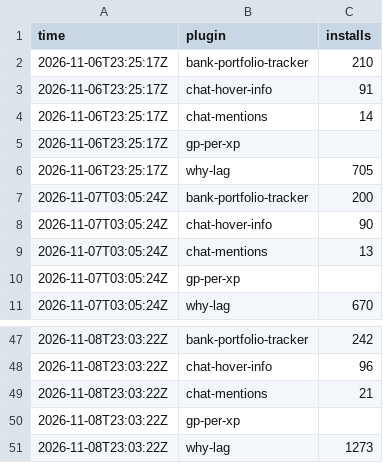
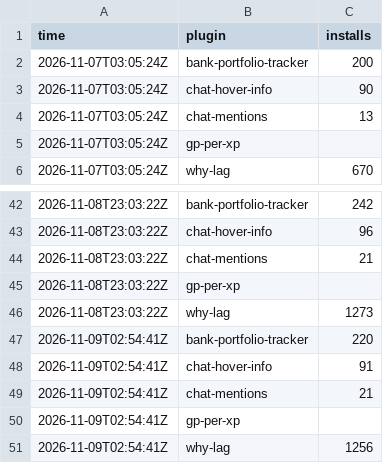
Before and after one commit to 2hBuilds/hub-installs, a CSV file: data/hourly.csv, drawn as a sheet; only a part is shown, gaps mark what is left out.

```diff
--- a/data/hourly.csv
+++ b/data/hourly.csv
@@ -1,7 +1,2 @@
 time,plugin,installs
-2026-11-06T23:25:17Z,bank-portfolio-tracker,210
-2026-11-06T23:25:17Z,chat-hover-info,91
-2026-11-06T23:25:17Z,chat-mentions,14
-2026-11-06T23:25:17Z,gp-per-xp,
-2026-11-06T23:25:17Z,why-lag,705
 2026-11-07T03:05:24Z,bank-portfolio-tracker,200
@@ -51 +46,6 @@ time,plugin,installs
 2026-11-08T23:03:22Z,why-lag,1273
+2026-11-09T02:54:41Z,bank-portfolio-tracker,220
+2026-11-09T02:54:41Z,chat-hover-info,91
+2026-11-09T02:54:41Z,chat-mentions,21
+2026-11-09T02:54:41Z,gp-per-xp,
+2026-11-09T02:54:41Z,why-lag,1256
```
